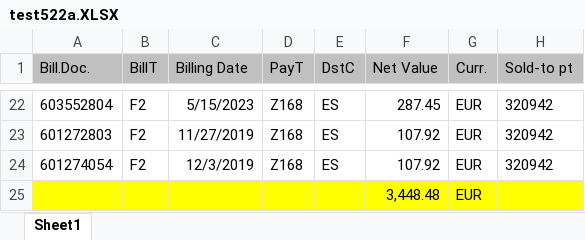
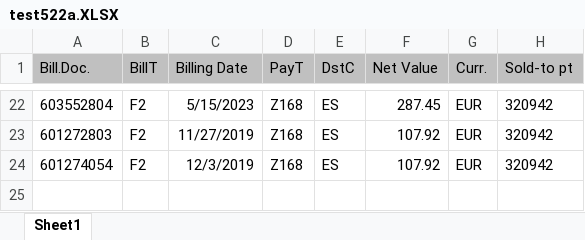
Before and after one commit to allenQiuCool2020/CSV, an Excel workbook: test522a.XLSX, sheet Sheet1, drawn as a sheet; only a part is shown, gaps mark what is left out; values as stored, in another font and other column widths than the file's, no borders; the diff names each change by its address in the sheet, - before the commit and + after, or states it on an @@ line.

```diff
--- a/test522a.XLSX (sheet Sheet1)
+++ b/test522a.XLSX (sheet Sheet1)
-row 25:  |  |  |  |  | 3,448.48 | EUR
```
Also changed, not shown: 7 other files.
